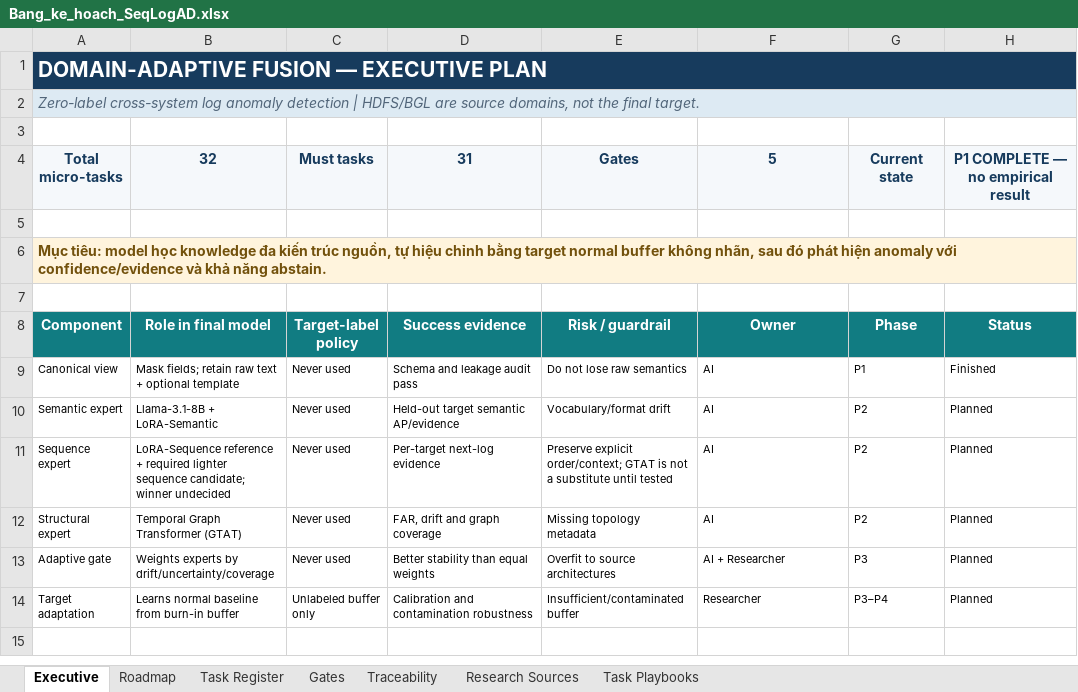
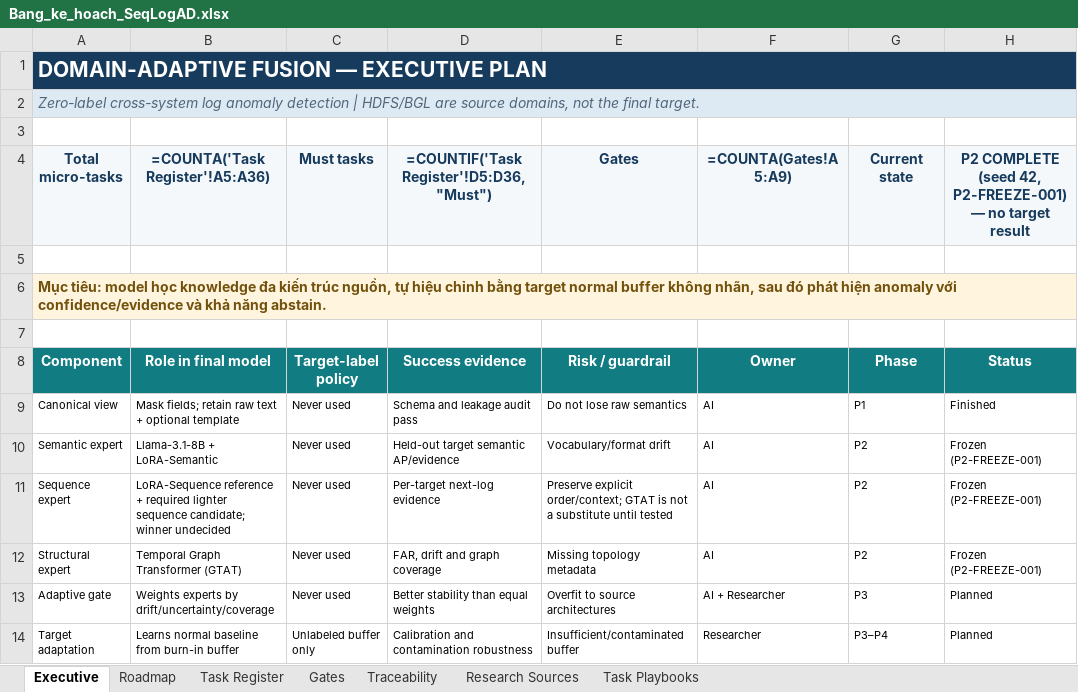
Before and after one commit to Wuaan2/SeqLogAD, an Excel workbook: Bang_ke_hoach_SeqLogAD.xlsx, sheet Executive, drawn as a sheet; values as stored, in another font and other column widths than the file's, no borders; formulas without a stored value are shown as written; the diff names each change by its address in the sheet, - before the commit and + after, or states it on an @@ line.

```diff
--- a/Bang_ke_hoach_SeqLogAD.xlsx (sheet Executive)
+++ b/Bang_ke_hoach_SeqLogAD.xlsx (sheet Executive)
-B4: 32
+B4: =COUNTA('Task Register'!A5:A36)
-D4: 31
+D4: =COUNTIF('Task Register'!D5:D36,"Must")
-F4: 5
+F4: =COUNTA(Gates!A5:A9)
-H4: P1 COMPLETE — no empirical result
+H4: P2 COMPLETE (seed 42, P2-FREEZE-001) — no target result
-H10:H12: Planned
+H10:H12: Frozen (P2-FREEZE-001)
```
Also changed, not shown: sheet Task Register, sheet Gates, sheet Roadmap, 2 other files.
